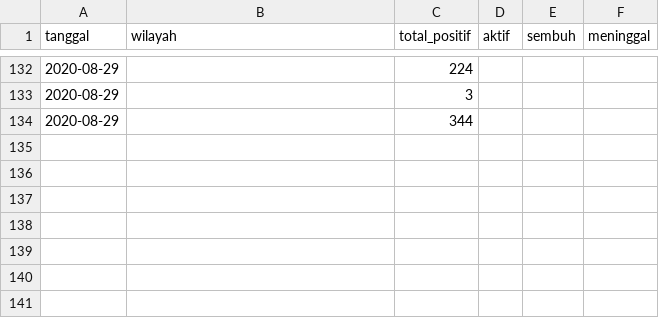
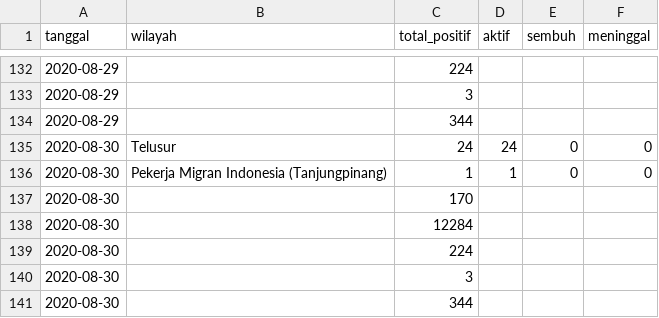
Before and after one commit to khalidmeister/covid-kepri-scraper, a CSV file: kepri.csv, drawn as a sheet; only a part is shown, gaps mark what is left out; the diff names each change by its address in the sheet, - before the commit and + after, or states it on an @@ line.

Commit message:
Update Dataset

```diff
--- a/kepri.csv
+++ b/kepri.csv
+row 135: 2020-08-30 | Telusur | 24 | 24 | 0 | 0
+row 136: 2020-08-30 | Pekerja Migran Indonesia (Tanjungpinang) | 1 | 1 | 0 | 0
+row 137: 2020-08-30 |  | 170
+row 138: 2020-08-30 |  | 12284
+row 139: 2020-08-30 |  | 224
+row 140: 2020-08-30 |  | 3
+row 141: 2020-08-30 |  | 344
```
Also changed, not shown: 1 other file.
